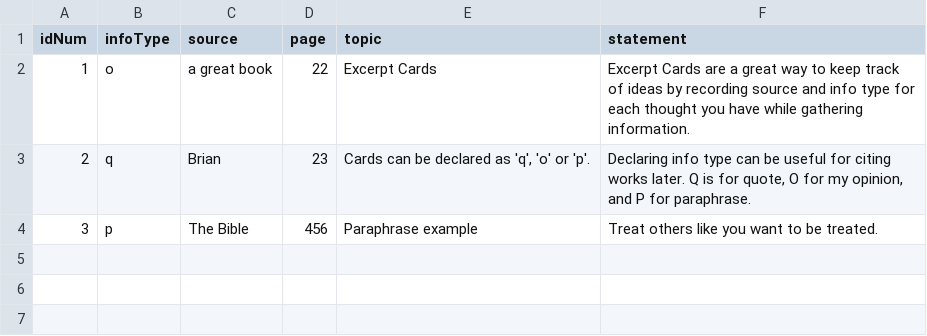
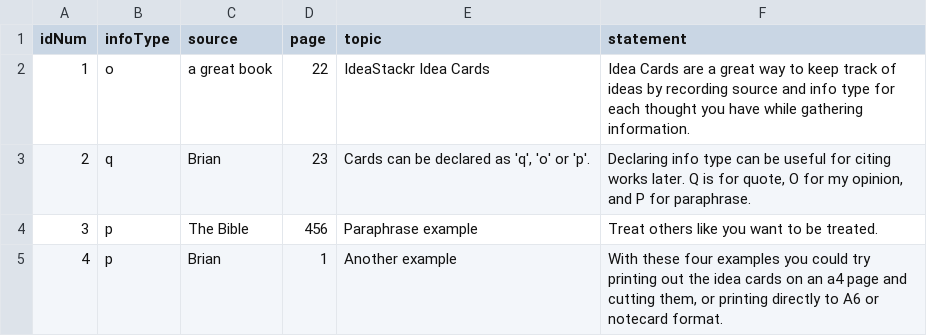
Before and after one commit to BrianInGermany/IdeaStackr, a CSV file: rawExcerpts.csv, drawn as a sheet.

```diff
--- a/rawExcerpts.csv
+++ b/rawExcerpts.csv
@@ -1,4 +1,5 @@
 idNum;infoType;source;page;topic;statement
-1;o;a great book;22;Excerpt Cards;Excerpt Cards are a great way to keep track of ideas by recording source and info type for each thought you have while gathering information.
+1;o;a great book;22;IdeaStackr Idea Cards;Idea Cards are a great way to keep track of ideas by recording source and info type for each thought you have while gathering information.
 2;q;Brian;23;Cards can be declared as 'q', 'o' or 'p'.;Declaring info type can be useful for citing works later. Q is for quote, O for my opinion, and P for paraphrase.
 3;p;The Bible;456;Paraphrase example;Treat others like you want to be treated.
+4;p;Brian;1;Another example;With these four examples you could try printing out the idea cards on an a4 page and cutting them, or printing directly to A6 or notecard format.
```
Also changed, not shown: 5 other files.
